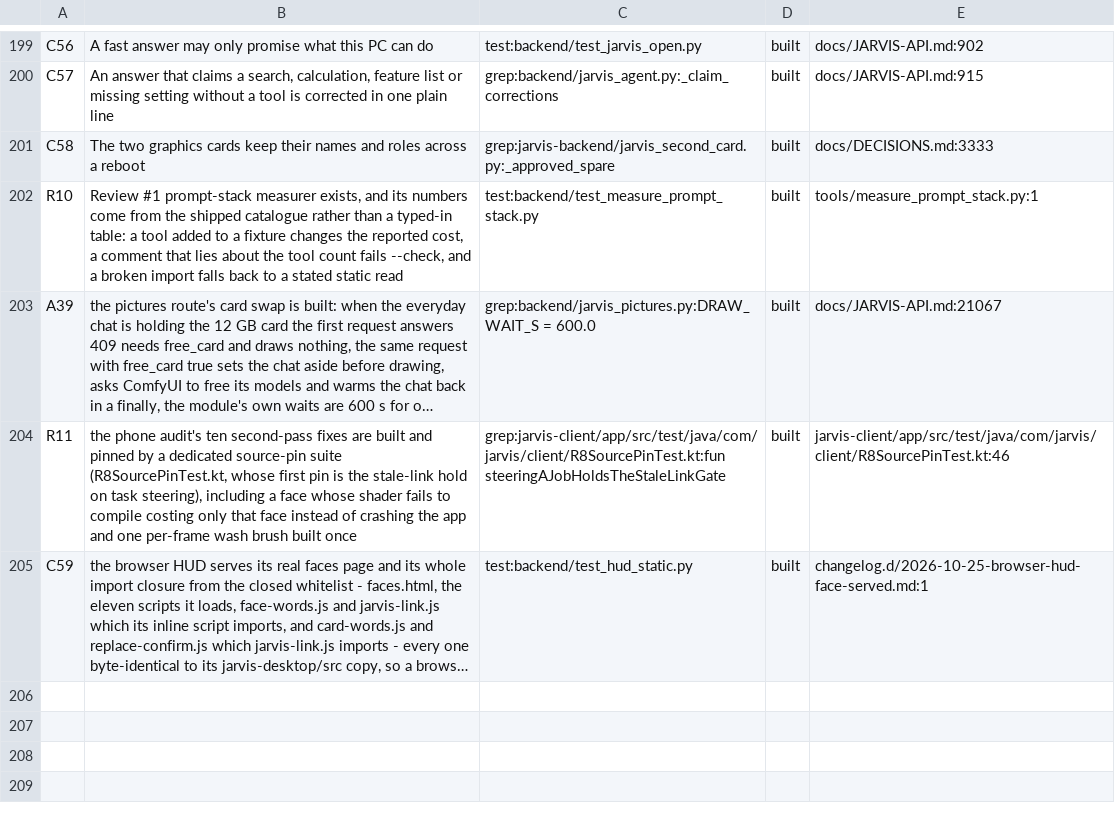
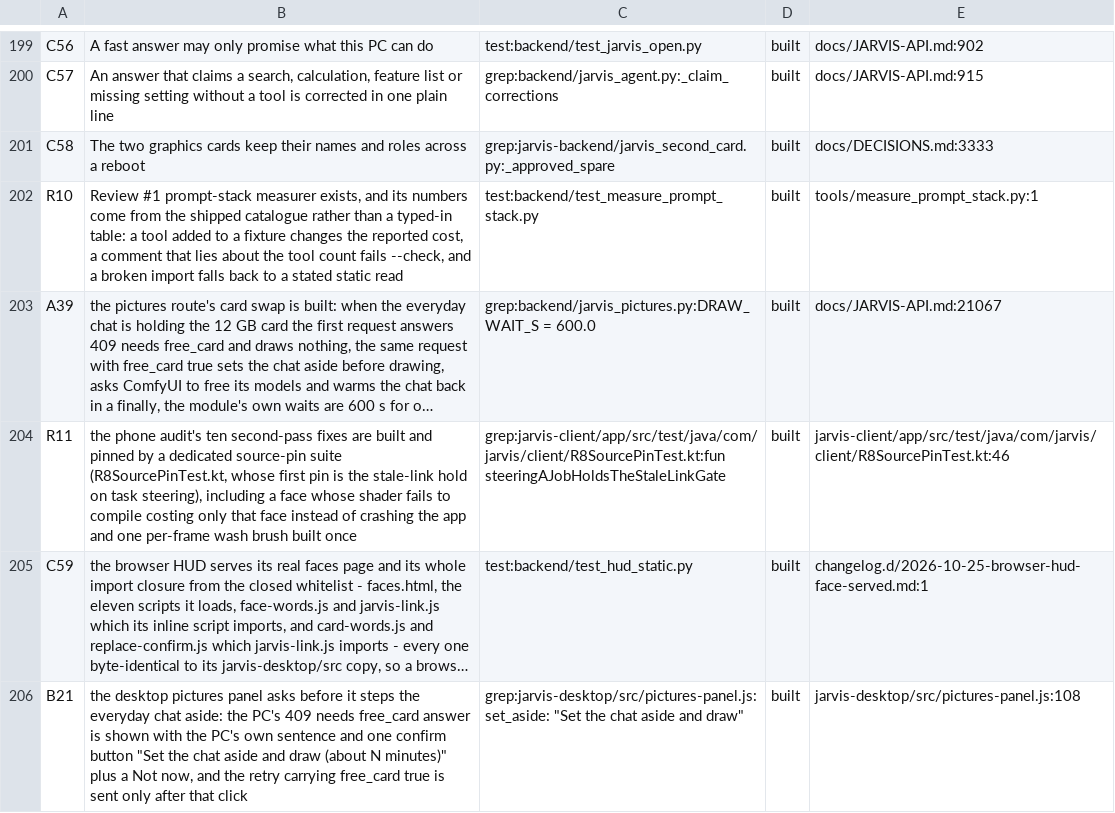
Before and after one commit to darknight11ish/Epic-Jarvis, a TSV file: docs/CLAIMS.tsv, drawn as a sheet; only a part is shown, gaps mark what is left out; long unchanged cells end in …; the diff names each change by its address in the sheet, - before the commit and + after, or states it on an @@ line.

Commit message:
records: image-mode PR B record set (CLAIMS B21 + README honest limit + changelog fragment)

```diff
--- a/docs/CLAIMS.tsv
+++ b/docs/CLAIMS.tsv
+row 206: B21 | the desktop pictures panel asks before it steps the everyday chat aside: the PC's 409 needs free_card answer is shown with the PC's own sentence and one confirm button "Set the chat aside and draw (about N minutes)" plus a Not now, and the retry carrying free_card true is sent only after that click | grep:jarvis-desktop/src/pictures-panel.js:set_aside: "Set the chat aside and draw" | built | jarvis-desktop/src/pictures-panel.js:108
```
Also changed, not shown: 2 other files.
